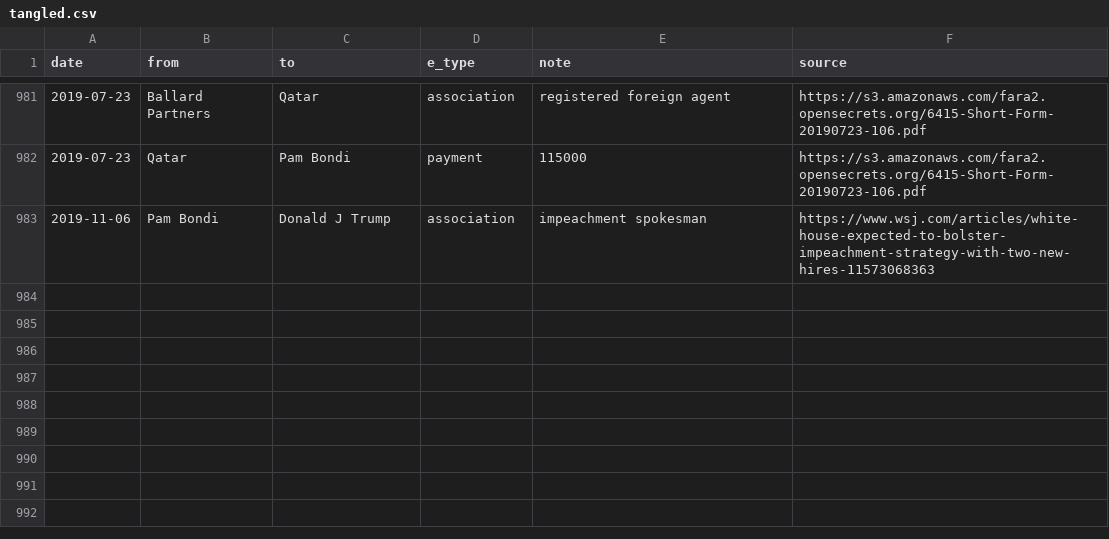
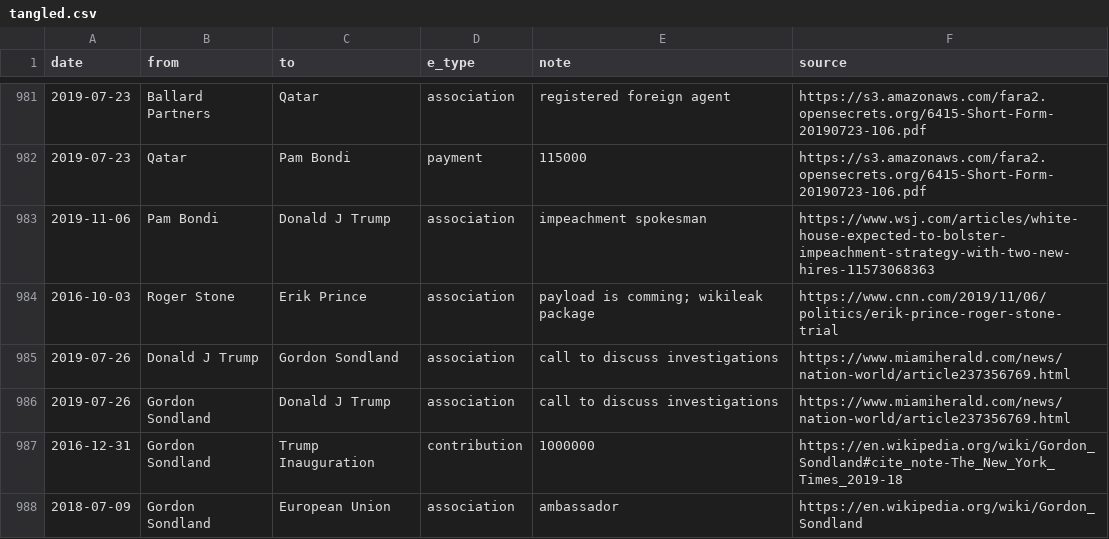
Before and after one commit to schnee/tangled, a CSV file: data/tangled.csv, drawn as a sheet; only a part is shown, gaps mark what is left out; the diff names each change by its address in the sheet, - before the commit and + after, or states it on an @@ line.

```diff
--- a/data/tangled.csv
+++ b/data/tangled.csv
+row 984: 2016-10-03 | Roger Stone | Erik Prince | association | payload is comming; wikileak package | https://www.cnn.com/2019/11/06/politics/erik-prince-roger-stone-trial
+row 985: 2019-07-26 | Donald J Trump | Gordon Sondland | association | call to discuss investigations | https://www.miamiherald.com/news/nation-world/article237356769.html
+row 986: 2019-07-26 | Gordon Sondland | Donald J Trump | association | call to discuss investigations | https://www.miamiherald.com/news/nation-world/article237356769.html
+row 987: 2016-12-31 | Gordon Sondland | Trump Inauguration | contribution | 1000000 | https://en.wikipedia.org/wiki/Gordon_Sondland#cite_note-The_New_York_Times_2019-18
+row 988: 2018-07-09 | Gordon Sondland | European Union | association | ambassador | https://en.wikipedia.org/wiki/Gordon_Sondland
```
Also changed, not shown: 4 other files.
